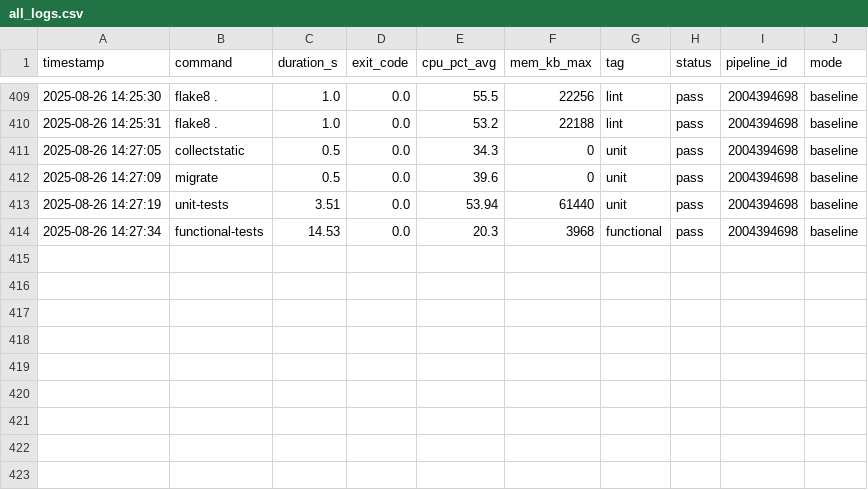
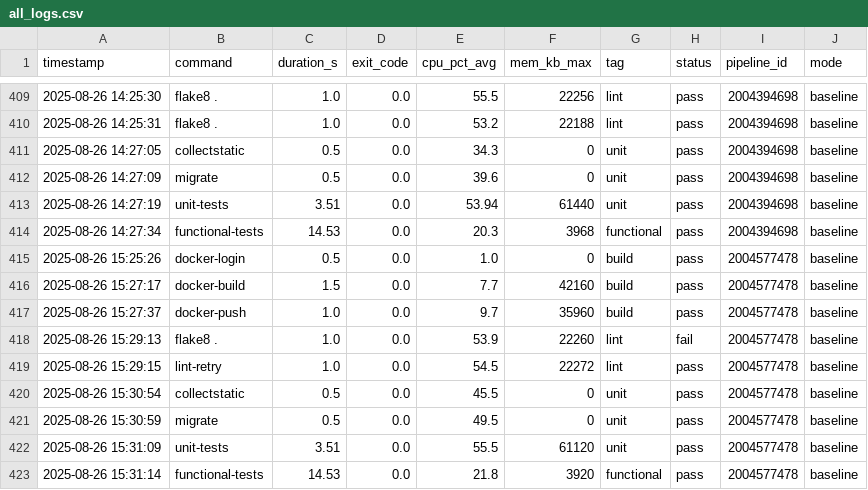
Before and after one commit to VanessaKingsleyHerts/BidShopping, a CSV file: data/all_logs.csv, drawn as a sheet; only a part is shown, gaps mark what is left out; the diff names each change by its address in the sheet, - before the commit and + after, or states it on an @@ line.

Commit message:
ci: update merged CI log dataset (2025-08-26 15:32:45 UTC) [skip ci]

```diff
--- a/data/all_logs.csv
+++ b/data/all_logs.csv
+row 415: 2025-08-26 15:25:26 | docker-login | 0.5 | 0.0 | 1.0 | 0 | build | pass | 2004577478 | baseline
+row 416: 2025-08-26 15:27:17 | docker-build | 1.5 | 0.0 | 7.7 | 42160 | build | pass | 2004577478 | baseline
+row 417: 2025-08-26 15:27:37 | docker-push | 1.0 | 0.0 | 9.7 | 35960 | build | pass | 2004577478 | baseline
+row 418: 2025-08-26 15:29:13 | flake8 . | 1.0 | 0.0 | 53.9 | 22260 | lint | fail | 2004577478 | baseline
+row 419: 2025-08-26 15:29:15 | lint-retry | 1.0 | 0.0 | 54.5 | 22272 | lint | pass | 2004577478 | baseline
+row 420: 2025-08-26 15:30:54 | collectstatic | 0.5 | 0.0 | 45.5 | 0 | unit | pass | 2004577478 | baseline
+row 421: 2025-08-26 15:30:59 | migrate | 0.5 | 0.0 | 49.5 | 0 | unit | pass | 2004577478 | baseline
+row 422: 2025-08-26 15:31:09 | unit-tests | 3.51 | 0.0 | 55.5 | 61120 | unit | pass | 2004577478 | baseline
+row 423: 2025-08-26 15:31:14 | functional-tests | 14.53 | 0.0 | 21.8 | 3920 | functional | pass | 2004577478 | baseline
```
